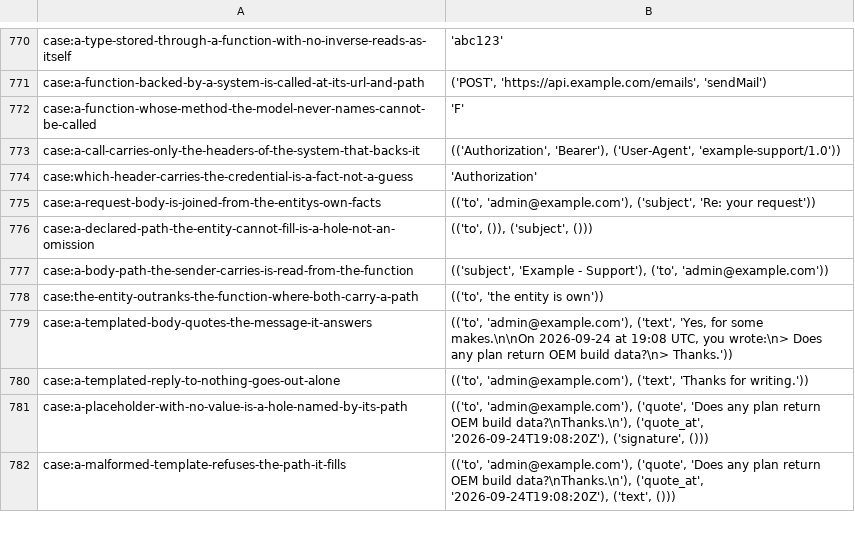
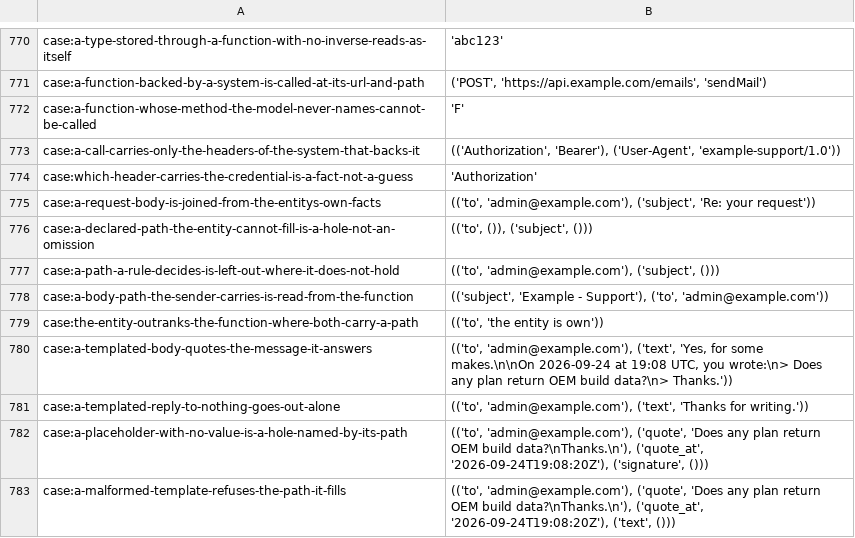
Before and after one commit to sam-lippert/arest, a TSV file: engine/shared/expected-cases.tsv, drawn as a sheet; only a part is shown, gaps mark what is left out.

```diff
--- a/engine/shared/expected-cases.tsv
+++ b/engine/shared/expected-cases.tsv
@@ -776,2 +776,3 @@ case:a-request-body-is-joined-from-the-entitys-own-facts	"(('to', 'admin@example
 case:a-declared-path-the-entity-cannot-fill-is-a-hole-not-an-omission	"(('to', ()), ('subject', ()))"
+case:a-path-a-rule-decides-is-left-out-where-it-does-not-hold	"(('to', 'admin@example.com'), ('subject', ()))"
 case:a-body-path-the-sender-carries-is-read-from-the-function	"(('subject', 'Example - Support'), ('to', 'admin@example.com'))"
```
Also changed, not shown: 2 other files.
